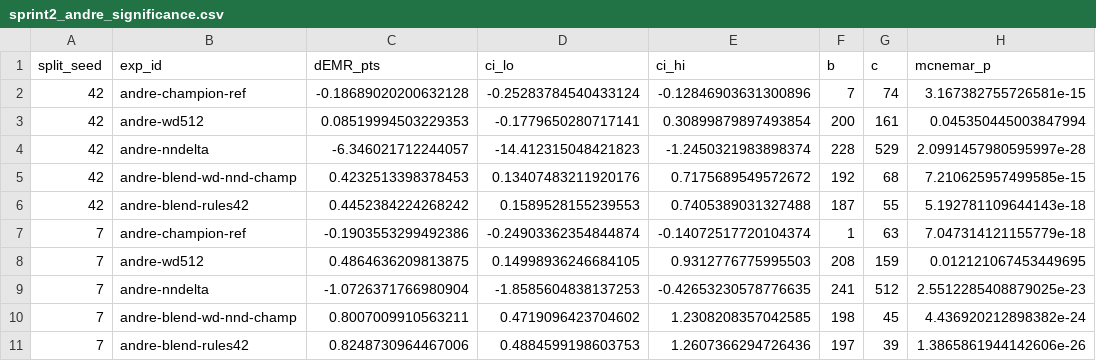
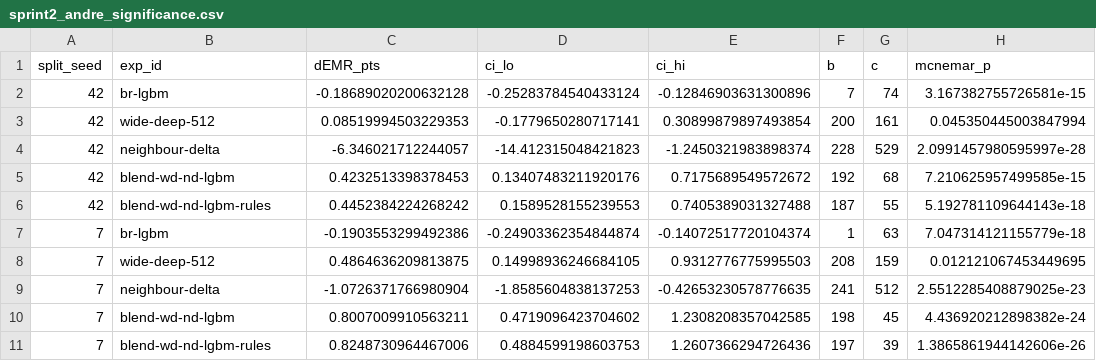
Before and after one commit to therealblitz00/ECQ, a CSV file: data/derived/sprint2_andre_significance.csv, drawn as a sheet; only a part is shown; the diff names each change by its address in the sheet, - before the commit and + after, or states it on an @@ line.

```diff
--- a/data/derived/sprint2_andre_significance.csv
+++ b/data/derived/sprint2_andre_significance.csv
-B2 (exp_id): andre-champion-ref
+B2 (exp_id): br-lgbm
-B3 (exp_id): andre-wd512
+B3 (exp_id): wide-deep-512
-B4 (exp_id): andre-nndelta
+B4 (exp_id): neighbour-delta
-B5 (exp_id): andre-blend-wd-nnd-champ
+B5 (exp_id): blend-wd-nd-lgbm
-B6 (exp_id): andre-blend-rules42
+B6 (exp_id): blend-wd-nd-lgbm-rules
-B7 (exp_id): andre-champion-ref
+B7 (exp_id): br-lgbm
-B8 (exp_id): andre-wd512
+B8 (exp_id): wide-deep-512
-B9 (exp_id): andre-nndelta
+B9 (exp_id): neighbour-delta
-B10 (exp_id): andre-blend-wd-nnd-champ
+B10 (exp_id): blend-wd-nd-lgbm
-B11 (exp_id): andre-blend-rules42
+B11 (exp_id): blend-wd-nd-lgbm-rules
```
Also changed, not shown: data/derived/sprint2_andre_comparison.csv, data/derived/sprint2_experiment_results.csv, 2 other files.
